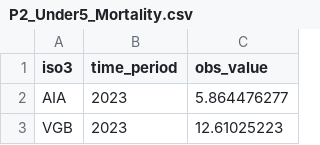
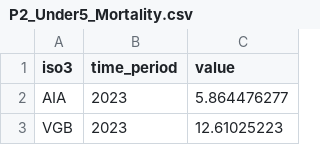
Before and after one commit to dohyung-kim/ccri, a CSV file: data/p2_vulnerability/P2_Under5_Mortality.csv, drawn as a sheet; only a part is shown.

```diff
--- a/data/p2_vulnerability/P2_Under5_Mortality.csv
+++ b/data/p2_vulnerability/P2_Under5_Mortality.csv
@@ -1,2 +1,2 @@
-iso3,time_period,obs_value
+iso3,time_period,value
 AIA,2023,5.864476277
```
Also changed, not shown: 3 other files.
